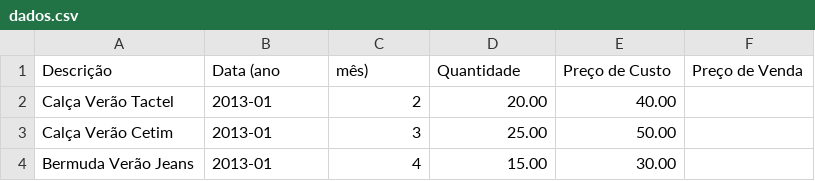
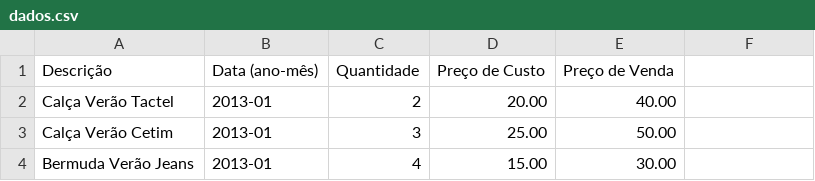
Before and after one commit to Anthony9933/modaantigatest, a CSV file: dados.csv, drawn as a sheet; only a part is shown; removed rows and columns are numbered as before the commit, all else as after; the diff names each change by its address in the sheet, - before the commit and + after, or states it on an @@ line.

Commit message:
Update dados.csv

```diff
--- a/dados.csv
+++ b/dados.csv
-row 1: Descrição | Data (ano | mês) | Quantidade | Preço de Custo | Preço de Venda
+row 1: Descrição | Data (ano-mês) | Quantidade | Preço de Custo | Preço de Venda
```
